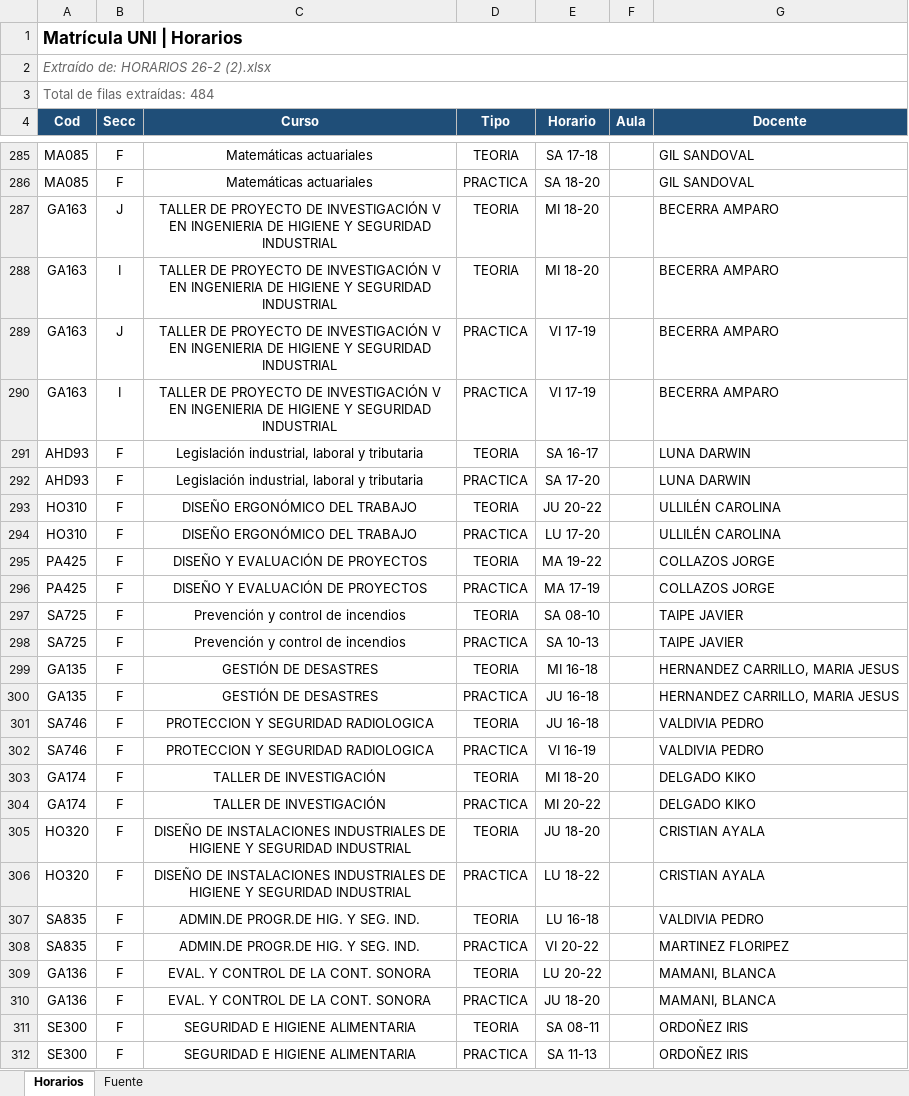
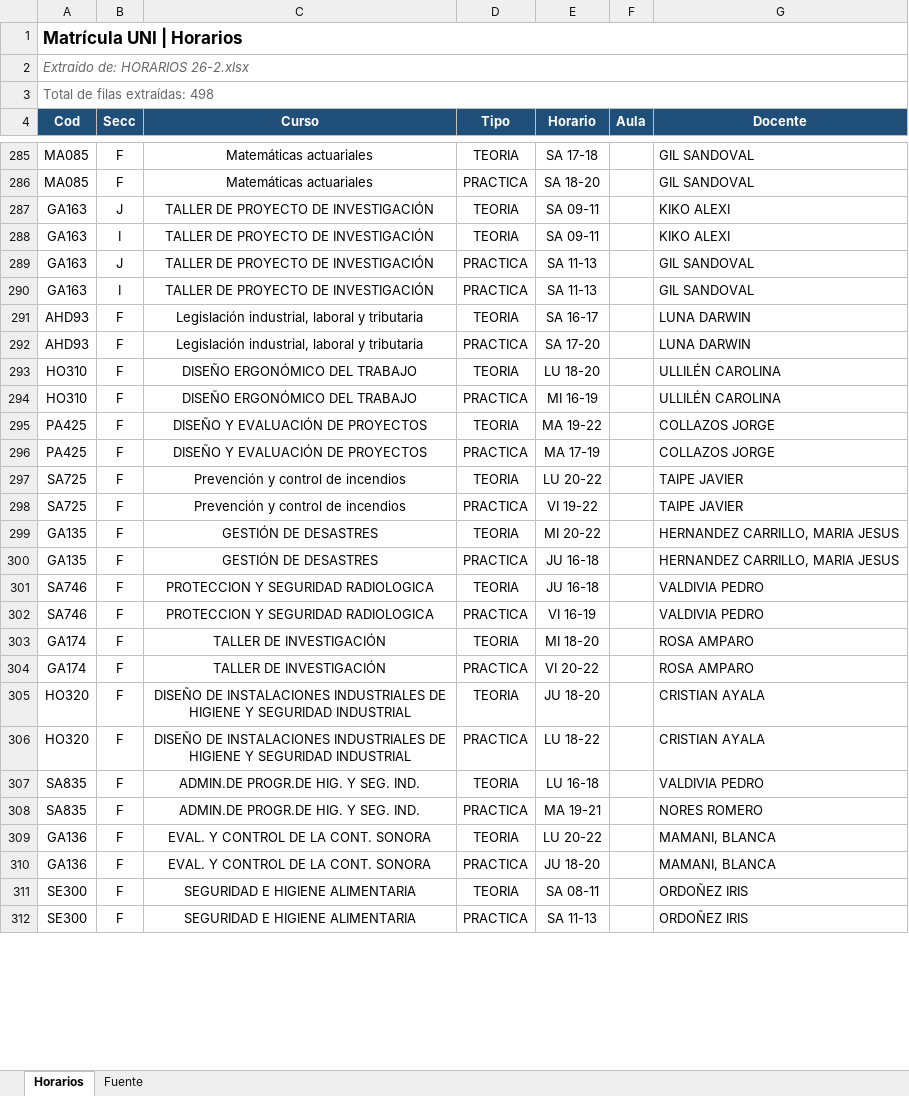
Before and after one commit to jhefflkc/Horarios-FIA, an Excel workbook: FIA2026-2.xlsx, sheet Horarios, drawn as a sheet; only a part is shown, gaps mark what is left out; values as stored, in another font and other column widths than the file's, no borders; table styles not drawn; the diff covers the shown part only; the diff names each change by its address in the sheet, - before the commit and + after, or states it on an @@ line.

Commit message:
Add files via upload

```diff
--- a/FIA2026-2.xlsx (sheet Horarios)
+++ b/FIA2026-2.xlsx (sheet Horarios)
-A2 (Cod): Extraído de: HORARIOS 26-2 (2).xlsx
+A2 (Cod): Extraído de: HORARIOS 26-2.xlsx
-A3 (Cod): Total de filas extraídas: 484
+A3 (Cod): Total de filas extraídas: 498
-C287:C290 (Curso): …DE INVESTIGACIÓN V EN INGENIERIA DE HIGIENE Y SEGURIDAD INDUSTRIAL
+C287:C290 (Curso): …DE INVESTIGACIÓN
-E287:E288 (Horario): MI 18-20
+E287:E288 (Horario): SA 09-11
-G287:G288 (Docente): BECERRA AMPARO
+G287:G288 (Docente): KIKO ALEXI
-E289:E290 (Horario): VI 17-19
+E289:E290 (Horario): SA 11-13
-G289:G290 (Docente): BECERRA AMPARO
+G289:G290 (Docente): GIL SANDOVAL
-E293 (Horario): JU 20-22
+E293 (Horario): LU 18-20
-E294 (Horario): LU 17-20
+E294 (Horario): MI 16-19
-E297 (Horario): SA 08-10
+E297 (Horario): LU 20-22
-E298 (Horario): SA 10-13
+E298 (Horario): VI 19-22
-E299 (Horario): MI 16-18
+E299 (Horario): MI 20-22
-G303:G304 (Docente): DELGADO KIKO
+G303:G304 (Docente): ROSA AMPARO
-E304 (Horario): MI 20-22
+E304 (Horario): VI 20-22
-E308 (Horario): VI 20-22
+E308 (Horario): MA 19-21
-G308 (Docente): MARTINEZ FLORIPEZ
+G308 (Docente): NORES ROMERO
```
Also changed, not shown: 19 added rows, 5 removed rows and 9 edited cells elsewhere in this sheet, sheet Fuente.
